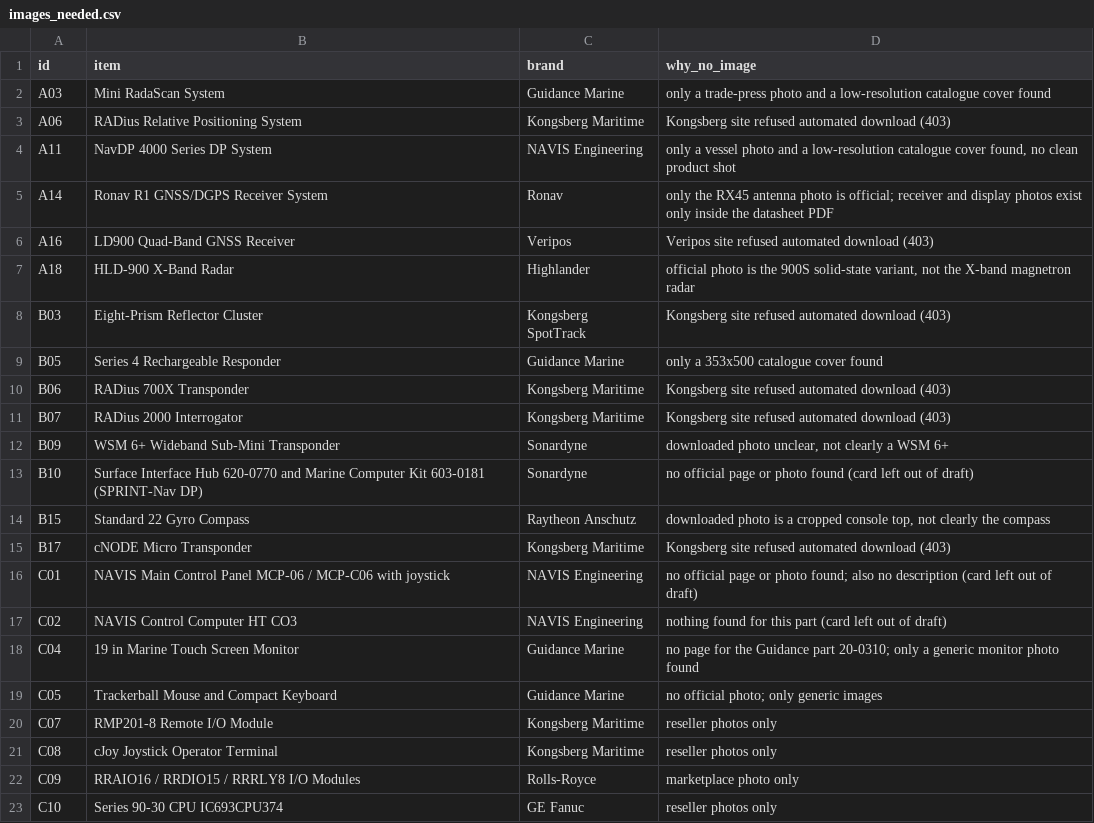
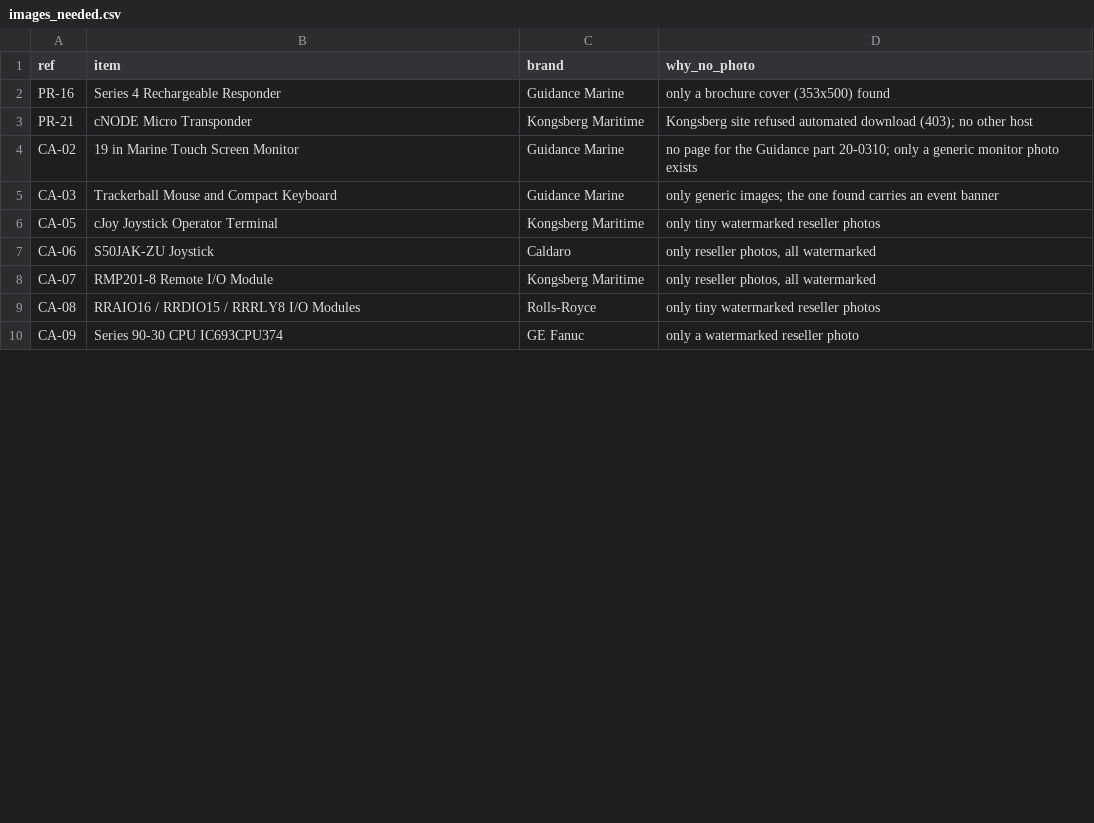
Before and after one commit to rahulrajalpy16-coder/Marketing-Team, a CSV file: campaigns/2026-11-sinor-products-brochure/sources/images_needed.csv, drawn as a sheet; only a part is shown; the diff covers the shown part only.

```diff
--- a/campaigns/2026-11-sinor-products-brochure/sources/images_needed.csv
+++ b/campaigns/2026-11-sinor-products-brochure/sources/images_needed.csv
@@ -1,23 +1,10 @@
-id,item,brand,why_no_image
-A03,Mini RadaScan System,Guidance Marine,only a trade-press photo and a low-resolution catalogue cover found
-A06,RADius Relative Positioning System,Kongsberg Maritime,Kongsberg site refused automated download (403)
-A11,NavDP 4000 Series DP System,NAVIS Engineering,"only a vessel photo and a low-resolution catalogue cover found, no clean product shot"
-A14,Ronav R1 GNSS/DGPS Receiver System,Ronav,only the RX45 antenna photo is official; receiver and display photos exist only inside the datasheet PDF
-A16,LD900 Quad-Band GNSS Receiver,Veripos,Veripos site refused automated download (403)
-A18,HLD-900 X-Band Radar,Highlander,"official photo is the 900S solid-state variant, not the X-band magnetron radar"
-B03,Eight-Prism Reflector Cluster,Kongsberg SpotTrack,Kongsberg site refused automated download (403)
-B05,Series 4 Rechargeable Responder,Guidance Marine,only a 353x500 catalogue cover found
-B06,RADius 700X Transponder,Kongsberg Maritime,Kongsberg site refused automated download (403)
-B07,RADius 2000 Interrogator,Kongsberg Maritime,Kongsberg site refused automated download (403)
-B09,WSM 6+ Wideband Sub-Mini Transponder,Sonardyne,"downloaded photo unclear, not clearly a WSM 6+"
-B10,Surface Interface Hub 620-0770 and Marine Computer Kit 603-0181 (SPRINT-Nav DP),Sonardyne,no official page or photo found (card left out of draft)
-B15,Standard 22 Gyro Compass,Raytheon Anschutz,"downloaded photo is a cropped console top, not clearly the compass"
-B17,cNODE Micro Transponder,Kongsberg Maritime,Kongsberg site refused automated download (403)
-C01,NAVIS Main Control Panel MCP-06 / MCP-C06 with joystick,NAVIS Engineering,no official page or photo found; also no description (card left out of draft)
-C02,NAVIS Control Computer HT CO3,NAVIS Engineering,nothing found for this part (card left out of draft)
-C04,19 in Marine Touch Screen Monitor,Guidance Marine,no page for the Guidance part 20-0310; only a generic monitor photo found
-C05,Trackerball Mouse and Compact Keyboard,Guidance Marine,no official photo; only generic images
-C07,RMP201-8 Remote I/O Module,Kongsberg Maritime,reseller photos only
-C08,cJoy Joystick Operator Terminal,Kongsberg Maritime,reseller photos only
-C09,RRAIO16 / RRDIO15 / RRRLY8 I/O Modules,Rolls-Royce,marketplace photo only
-C10,Series 90-30 CPU IC693CPU374,GE Fanuc,reseller photos only
+ref,item,brand,why_no_photo
+PR-16,Series 4 Rechargeable Responder,Guidance Marine,only a brochure cover (353x500) found
+PR-21,cNODE Micro Transponder,Kongsberg Maritime,Kongsberg site refused automated download (403); no other host
+CA-02,19 in Marine Touch Screen Monitor,Guidance Marine,no page for the Guidance part 20-0310; only a generic monitor photo exists
+CA-03,Trackerball Mouse and Compact Keyboard,Guidance Marine,only generic images; the one found carries an event banner
+CA-05,cJoy Joystick Operator Terminal,Kongsberg Maritime,only tiny watermarked reseller photos
+CA-06,S50JAK-ZU Joystick,Caldaro,"only reseller photos, all watermarked"
+CA-07,RMP201-8 Remote I/O Module,Kongsberg Maritime,"only reseller photos, all watermarked"
+CA-08,RRAIO16 / RRDIO15 / RRRLY8 I/O Modules,Rolls-Royce,only tiny watermarked reseller photos
+CA-09,Series 90-30 CPU IC693CPU374,GE Fanuc,only a watermarked reseller photo
```
Also changed, not shown: 2 added rows, 8 removed rows and 11 edited cells elsewhere in this file, campaigns/2026-11-sinor-products-brochure/sources/image_credits.csv, 12 other files.
